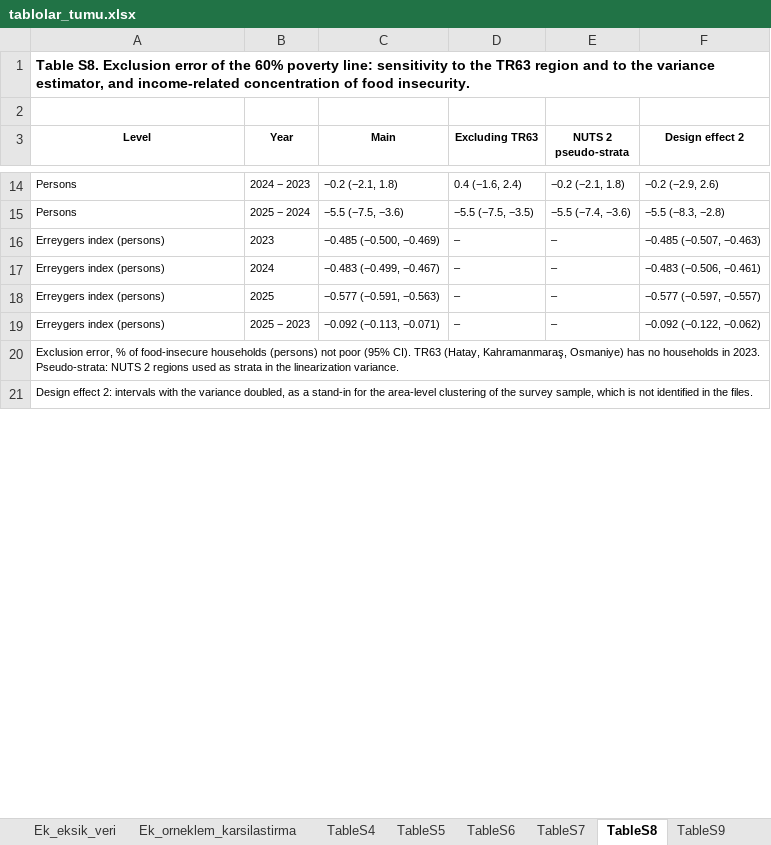
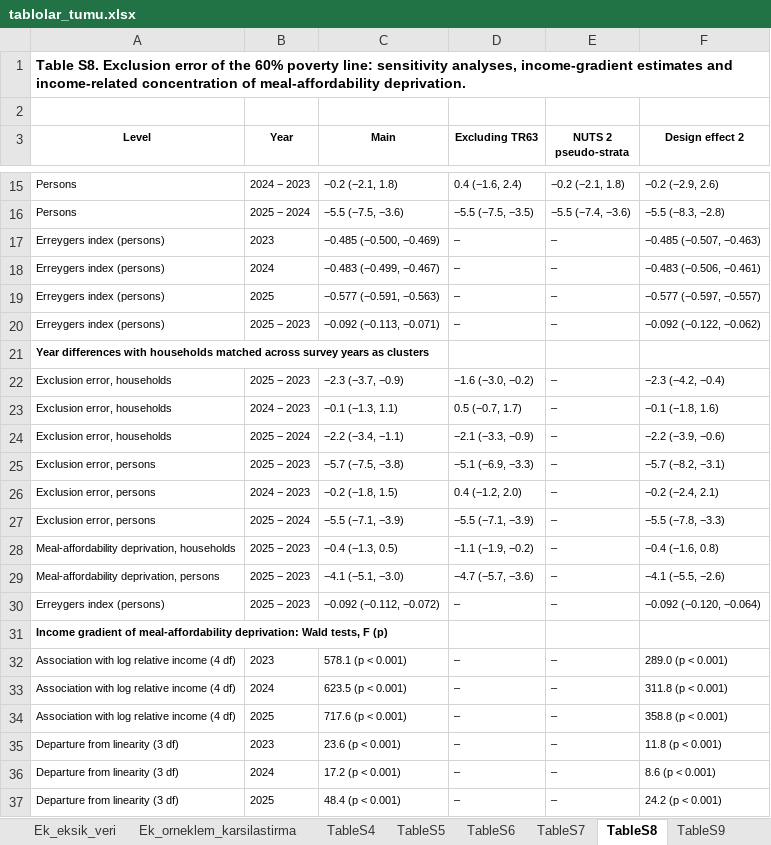
Before and after one commit to sy142/ilcs2023-2025-food-insecurity-poverty-targeting, an Excel workbook: Results/tablolar_tumu.xlsx, sheet TableS8, drawn as a sheet; only a part is shown, gaps mark what is left out; values as stored, in another font and other column widths than the file's, no borders; addresses are those after the commit; the diff covers the shown part only; the diff names each change by its address in the sheet, - before the commit and + after, or states it on an @@ line.

Commit message:
v1.2.0: analyses added after an external assessment round (no model retrained)

```diff
--- a/Results/tablolar_tumu.xlsx (sheet TableS8)
+++ b/Results/tablolar_tumu.xlsx (sheet TableS8)
-A1 (Level): …line: sensitivity to the TR63 region and to the variance estimator, and income-related concentration of food insecurity.
+A1 (Level): …line: sensitivity analyses, income-gradient estimates and income-related concentration of meal-affordability deprivation.
-A21 (Level): Exclusion error, % of food-insecure households (persons) not poor (95% CI). TR63 (Hatay, Kahramanmaraş, Osmaniye) has no households in 2023. Pseudo-strata: NUTS 2 regions used as strata in the linearization variance.
+A21 (Level): Year differences with households matched across survey years as clusters
-A21 bold: off
+A21 bold: on
+row 22: Exclusion error, households | 2025 − 2023 | −2.3 (−3.7, −0.9) | −1.6 (−3.0, −0.2) | – | −2.3 (−4.2, −0.4)
+row 23: Exclusion error, households | 2024 − 2023 | −0.1 (−1.3, 1.1) | 0.5 (−0.7, 1.7) | – | −0.1 (−1.8, 1.6)
+row 24: Exclusion error, households | 2025 − 2024 | −2.2 (−3.4, −1.1) | −2.1 (−3.3, −0.9) | – | −2.2 (−3.9, −0.6)
+row 25: Exclusion error, persons | 2025 − 2023 | −5.7 (−7.5, −3.8) | −5.1 (−6.9, −3.3) | – | −5.7 (−8.2, −3.1)
+row 26: Exclusion error, persons | 2024 − 2023 | −0.2 (−1.8, 1.5) | 0.4 (−1.2, 2.0) | – | −0.2 (−2.4, 2.1)
+row 27: Exclusion error, persons | 2025 − 2024 | −5.5 (−7.1, −3.9) | −5.5 (−7.1, −3.9) | – | −5.5 (−7.8, −3.3)
+row 28: Meal-affordability deprivation, households | 2025 − 2023 | −0.4 (−1.3, 0.5) | −1.1 (−1.9, −0.2) | – | −0.4 (−1.6, 0.8)
+row 29: Meal-affordability deprivation, persons | 2025 − 2023 | −4.1 (−5.1, −3.0) | −4.7 (−5.7, −3.6) | – | −4.1 (−5.5, −2.6)
+row 30: Erreygers index (persons) | 2025 − 2023 | −0.092 (−0.112, −0.072) | – | – | −0.092 (−0.120, −0.064)
-A31 (Level): Design effect 2: intervals with the variance doubled, as a stand-in for the area-level clustering of the survey sample, which is not identified in the files.
+A31 (Level): Income gradient of meal-affordability deprivation: Wald tests, F (p)
-A31 bold: off
+A31 bold: on
+row 32: Association with log relative income (4 df) | 2023 | 578.1 (p < 0.001) | – | – | 289.0 (p < 0.001)
+row 33: Association with log relative income (4 df) | 2024 | 623.5 (p < 0.001) | – | – | 311.8 (p < 0.001)
+row 34: Association with log relative income (4 df) | 2025 | 717.6 (p < 0.001) | – | – | 358.8 (p < 0.001)
+row 35: Departure from linearity (3 df) | 2023 | 23.6 (p < 0.001) | – | – | 11.8 (p < 0.001)
+row 36: Departure from linearity (3 df) | 2024 | 17.2 (p < 0.001) | – | – | 8.6 (p < 0.001)
+row 37: Departure from linearity (3 df) | 2025 | 48.4 (p < 0.001) | – | – | 24.2 (p < 0.001)
```
Also changed, not shown: 124 added rows, 1 edited cell and cell formats elsewhere in this sheet, sheet TableS15, sheet TableS7, sheet Table2, sheet TableS1, sheet Ek_H3_ham_oranlar, sheet Table1, 12 more sheets, other sheet tabs, 26 other files.
